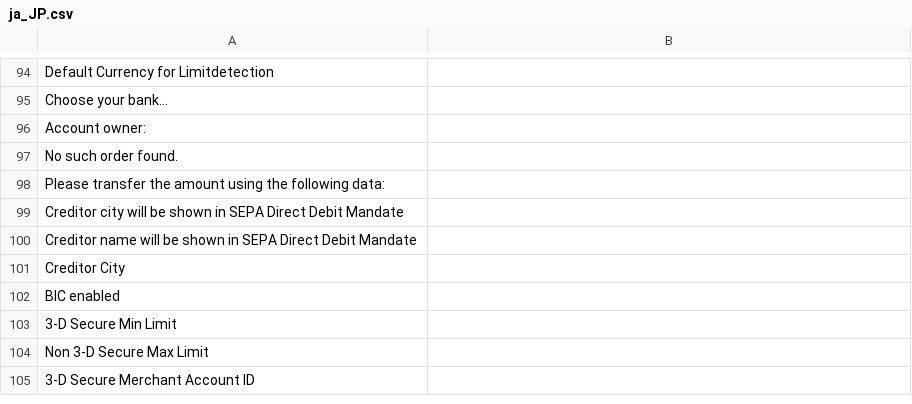
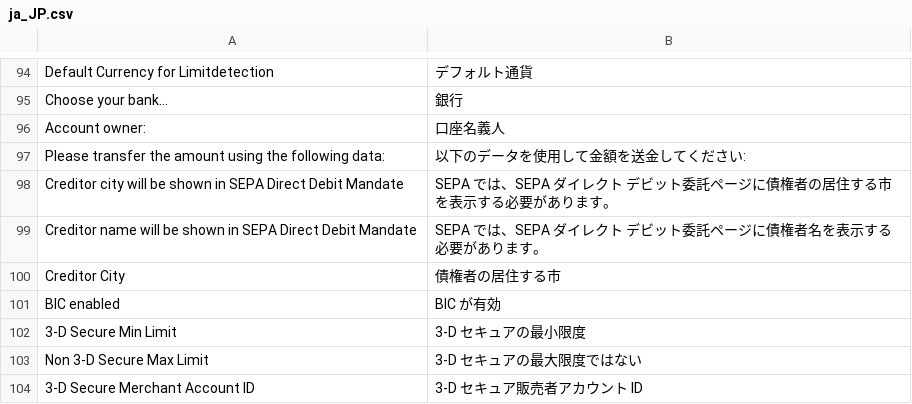
Before and after one commit to wirecard/magento2-ee, a CSV file: i18n/ja_JP.csv, drawn as a sheet; only a part is shown, gaps mark what is left out; the diff covers the shown part only.

```diff
--- a/i18n/ja_JP.csv
+++ b/i18n/ja_JP.csv
@@ -94,12 +94,11 @@
-"Default Currency for Limitdetection",""
-"Choose your bank...",""
-"Account owner:",""
-"No such order found.",""
-"Please transfer the amount using the following data:",""
-"Creditor city will be shown in SEPA Direct Debit Mandate",""
-"Creditor name will be shown in SEPA Direct Debit Mandate",""
-"Creditor City",""
-"BIC enabled",""
-"3-D Secure Min Limit",""
-"Non 3-D Secure Max Limit",""
-"3-D Secure Merchant Account ID",""
+"Default Currency for Limitdetection","デフォルト通貨"
+"Choose your bank...","銀行"
+"Account owner:","口座名義人"
+"Please transfer the amount using the following data:","以下のデータを使用して金額を送金してください:"
+"Creditor city will be shown in SEPA Direct Debit Mandate","SEPA では、SEPA ダイレクト デビット委託ページに債権者の居住する市を表示する必要があります。"
+"Creditor name will be shown in SEPA Direct Debit Mandate","SEPA では、SEPA ダイレクト デビット委託ページに債権者名を表示する必要があります。"
+"Creditor City","債権者の居住する市"
+"BIC enabled","BIC が有効"
+"3-D Secure Min Limit","3-D セキュアの最小限度"
+"Non 3-D Secure Max Limit","3-D セキュアの最大限度ではない"
+"3-D Secure Merchant Account ID","3-D セキュア販売者アカウント ID"
```
Also changed, not shown: 5 added rows, 5 removed rows and 23 edited cells elsewhere in this file.
